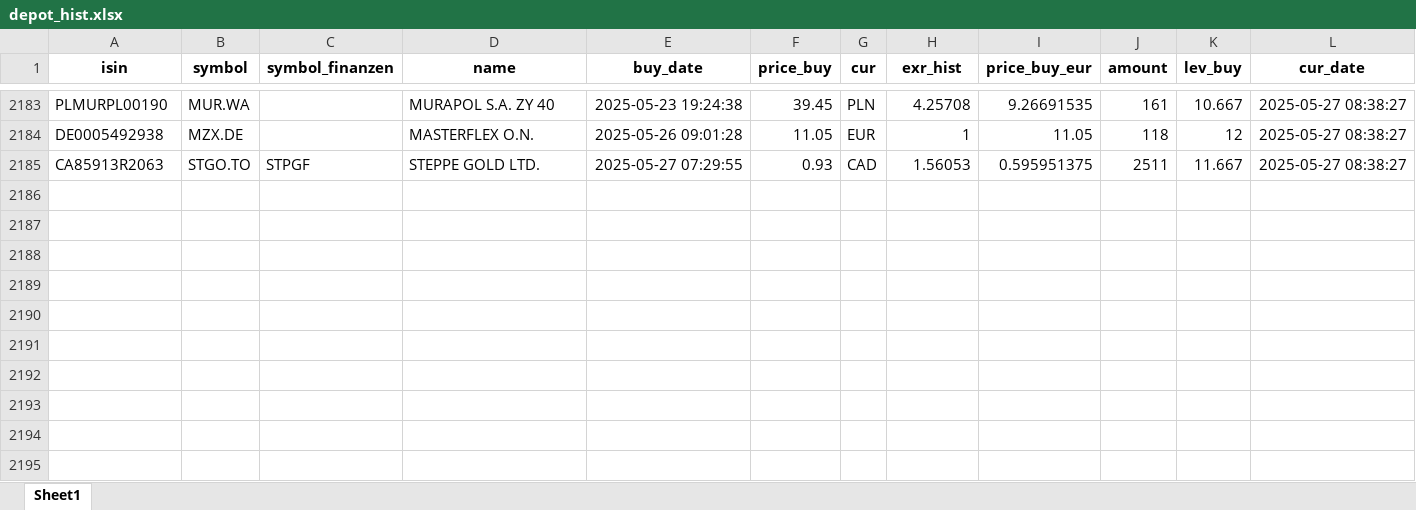
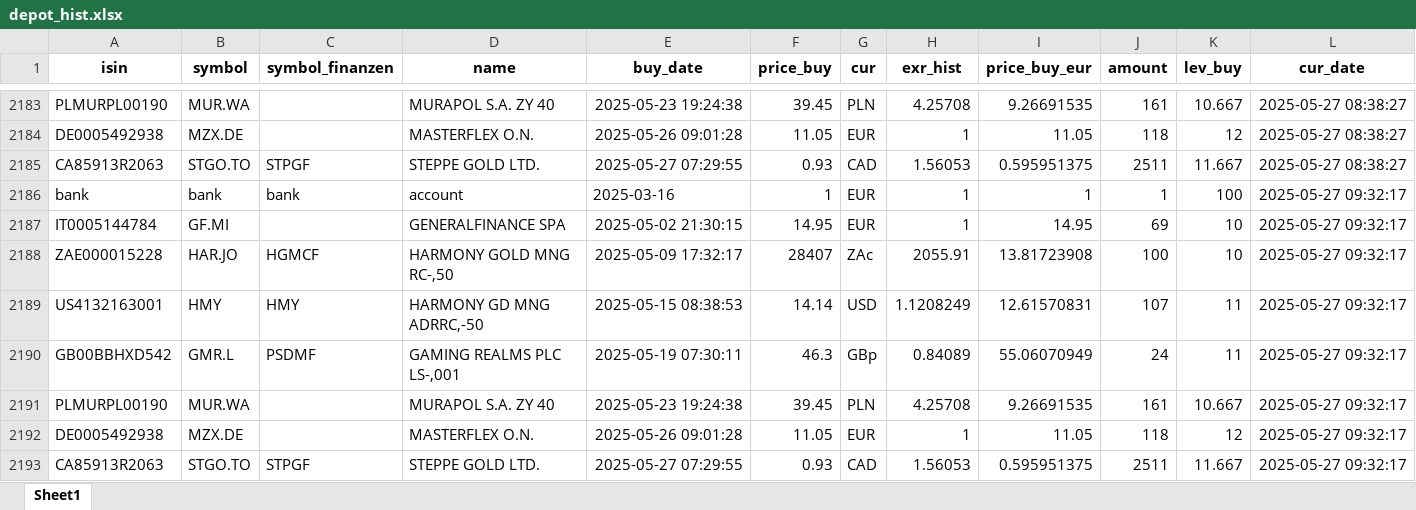
Before and after one commit to ThorstenBLN/stocks, an Excel workbook: data/depot_hist.xlsx, sheet Sheet1, drawn as a sheet; only a part is shown, gaps mark what is left out; values as stored, in another font and other column widths than the file's, no borders; rows hold the shown columns only; the diff names each change by its address in the sheet, - before the commit and + after, or states it on an @@ line.

```diff
--- a/data/depot_hist.xlsx (sheet Sheet1)
+++ b/data/depot_hist.xlsx (sheet Sheet1)
+row 2186: bank | bank | bank | account | 2025-03-16 | 1 | EUR | 1 | 1 | 1 | 100 | 2025-05-27 09:32:17
+row 2187: IT0005144784 | GF.MI |  | GENERALFINANCE SPA | 2025-05-02 21:30:15 | 14.95 | EUR | 1 | 14.95 | 69 | 10 | 2025-05-27 09:32:17
+row 2188: ZAE000015228 | HAR.JO | HGMCF | HARMONY GOLD MNG RC-,50 | 2025-05-09 17:32:17 | 28407 | ZAc | 2055.91 | 13.81723908 | 100 | 10 | 2025-05-27 09:32:17
+row 2189: US4132163001 | HMY | HMY | HARMONY GD MNG ADRRC,-50 | 2025-05-15 08:38:53 | 14.14 | USD | 1.1208249 | 12.61570831 | 107 | 11 | 2025-05-27 09:32:17
+row 2190: GB00BBHXD542 | GMR.L | PSDMF | GAMING REALMS PLC LS-,001 | 2025-05-19 07:30:11 | 46.3 | GBp | 0.84089 | 55.06070949 | 24 | 11 | 2025-05-27 09:32:17
+row 2191: PLMURPL00190 | MUR.WA |  | MURAPOL S.A. ZY 40 | 2025-05-23 19:24:38 | 39.45 | PLN | 4.25708 | 9.26691535 | 161 | 10.667 | 2025-05-27 09:32:17
+row 2192: DE0005492938 | MZX.DE |  | MASTERFLEX O.N. | 2025-05-26 09:01:28 | 11.05 | EUR | 1 | 11.05 | 118 | 12 | 2025-05-27 09:32:17
+row 2193: CA85913R2063 | STGO.TO | STPGF | STEPPE GOLD LTD. | 2025-05-27 07:29:55 | 0.93 | CAD | 1.56053 | 0.595951375 | 2511 | 11.667 | 2025-05-27 09:32:17
```
Also changed, not shown: data/depot.xlsx, data/transactions.xlsx.
